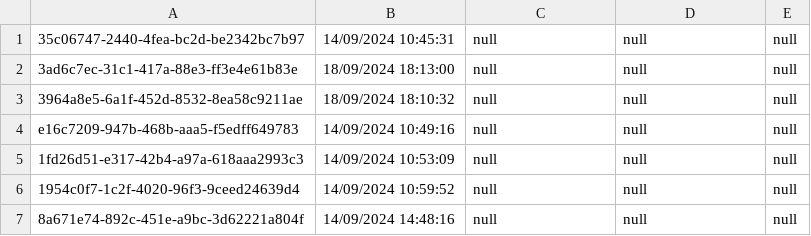
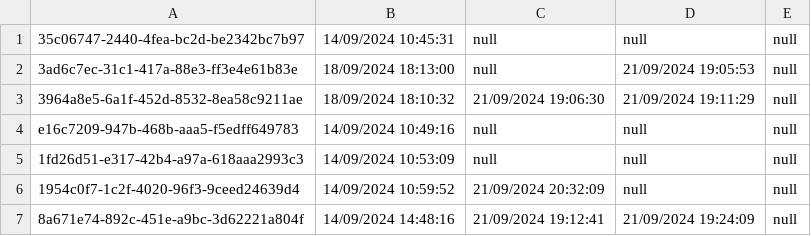
Before and after one commit to thg1rb/my-appeal, a CSV file: data/modify-date.csv, drawn as a sheet.

Commit message:
add: appeal popup for major & faculty, add: Table-view to filter by status

```diff
--- a/data/modify-date.csv
+++ b/data/modify-date.csv
@@ -1,7 +1,7 @@
 35c06747-2440-4fea-bc2d-be2342bc7b97,14/09/2024 10:45:31,null,null,null
-3ad6c7ec-31c1-417a-88e3-ff3e4e61b83e,18/09/2024 18:13:00,null,null,null
-3964a8e5-6a1f-452d-8532-8ea58c9211ae,18/09/2024 18:10:32,null,null,null
+3ad6c7ec-31c1-417a-88e3-ff3e4e61b83e,18/09/2024 18:13:00,null,21/09/2024 19:05:53,null
+3964a8e5-6a1f-452d-8532-8ea58c9211ae,18/09/2024 18:10:32,21/09/2024 19:06:30,21/09/2024 19:11:29,null
 e16c7209-947b-468b-aaa5-f5edff649783,14/09/2024 10:49:16,null,null,null
 1fd26d51-e317-42b4-a97a-618aaa2993c3,14/09/2024 10:53:09,null,null,null
-1954c0f7-1c2f-4020-96f3-9ceed24639d4,14/09/2024 10:59:52,null,null,null
-8a671e74-892c-451e-a9bc-3d62221a804f,14/09/2024 14:48:16,null,null,null
+1954c0f7-1c2f-4020-96f3-9ceed24639d4,14/09/2024 10:59:52,21/09/2024 20:32:09,null,null
+8a671e74-892c-451e-a9bc-3d62221a804f,14/09/2024 14:48:16,21/09/2024 19:12:41,21/09/2024 19:24:09,null
```
Also changed, not shown: data/appeal-list.csv, 6 other files.
